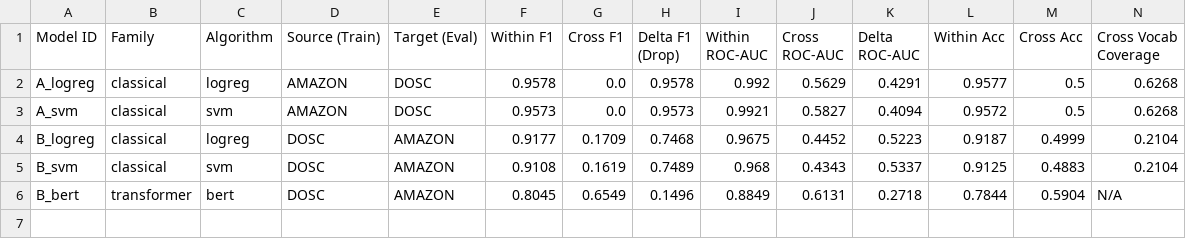
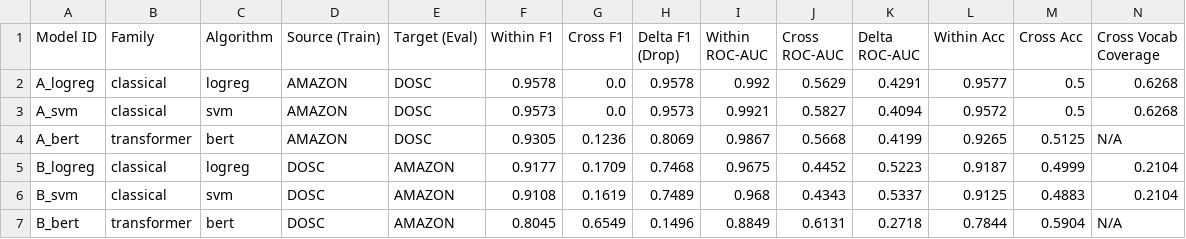
Before and after one commit to catnipconnoisseur/fake-review-generalization, a CSV file: results/metrics/transfer_matrix.csv, drawn as a sheet; only a part is shown; rows hold the shown columns only; the diff names each change by its address in the sheet, - before the commit and + after, or states it on an @@ line.

Commit message:
feat(audit): complete A_bert transformer training, symmetric transfer matrix, updated forensic figures, and audit report

```diff
--- a/results/metrics/transfer_matrix.csv
+++ b/results/metrics/transfer_matrix.csv
+row 4: A_bert | transformer | bert | AMAZON | DOSC | 0.9305 | 0.1236 | 0.8069 | 0.9867 | 0.5668 | 0.4199 | 0.9265 | 0.5125 | N/A
```
Also changed, not shown: 10 other files.
